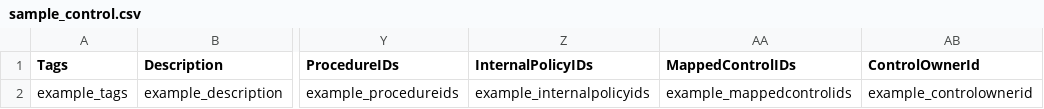
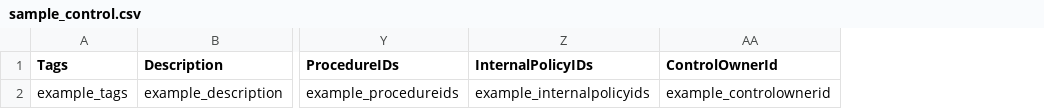
Before and after one commit to theopenlane/core, a CSV file: internal/httpserve/handlers/csv/sample_control.csv, drawn as a sheet; only a part is shown, gaps mark what is left out; the diff names each change by its address in the sheet, - before the commit and + after, or states it on an @@ line.

```diff
--- a/internal/httpserve/handlers/csv/sample_control.csv
+++ b/internal/httpserve/handlers/csv/sample_control.csv
-column AA (MappedControlIDs), row 2: example_mappedcontrolids
```
Also changed, not shown: internal/httpserve/handlers/csv/sample_subcontrol.csv, 54 other files.
